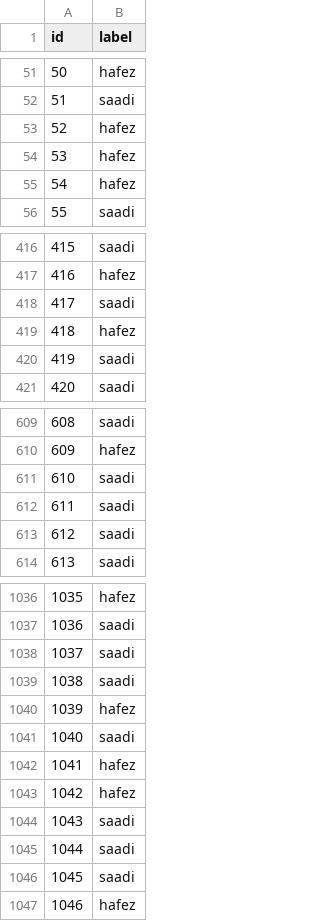
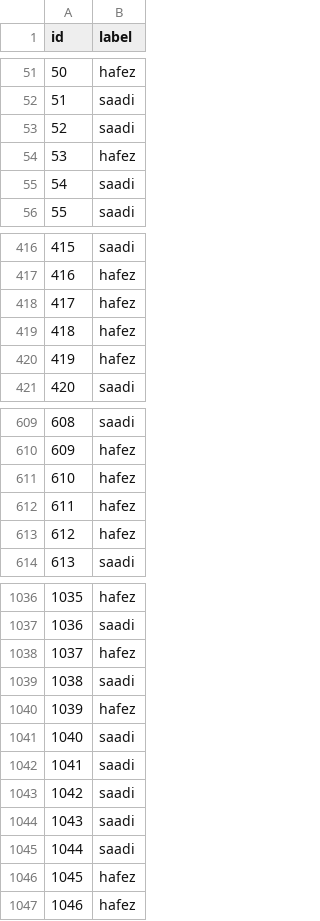
Before and after one commit to arianhaddadi/Naive-Bayes-Classifier, a CSV file: data/output.csv, drawn as a sheet; only a part is shown, gaps mark what is left out; the diff covers the shown part only.

```diff
--- a/data/output.csv
+++ b/data/output.csv
@@ -52,5 +52,5 @@ id,label
 51,saadi
-52,hafez
+52,saadi
 53,hafez
-54,hafez
+54,saadi
 55,saadi
@@ -417,5 +417,5 @@ id,label
 416,hafez
-417,saadi
+417,hafez
 418,hafez
-419,saadi
+419,hafez
 420,saadi
@@ -610,5 +610,5 @@ id,label
 609,hafez
-610,saadi
-611,saadi
-612,saadi
+610,hafez
+611,hafez
+612,hafez
 613,saadi
@@ -1037,3 +1037,3 @@ id,label
 1036,saadi
-1037,saadi
+1037,hafez
 1038,saadi
@@ -1041,7 +1041,7 @@ id,label
 1040,saadi
-1041,hafez
-1042,hafez
+1041,saadi
+1042,saadi
 1043,saadi
 1044,saadi
-1045,saadi
+1045,hafez
 1046,hafez
```
Also changed, not shown: 55 edited cells elsewhere in this file, 3 other files.
